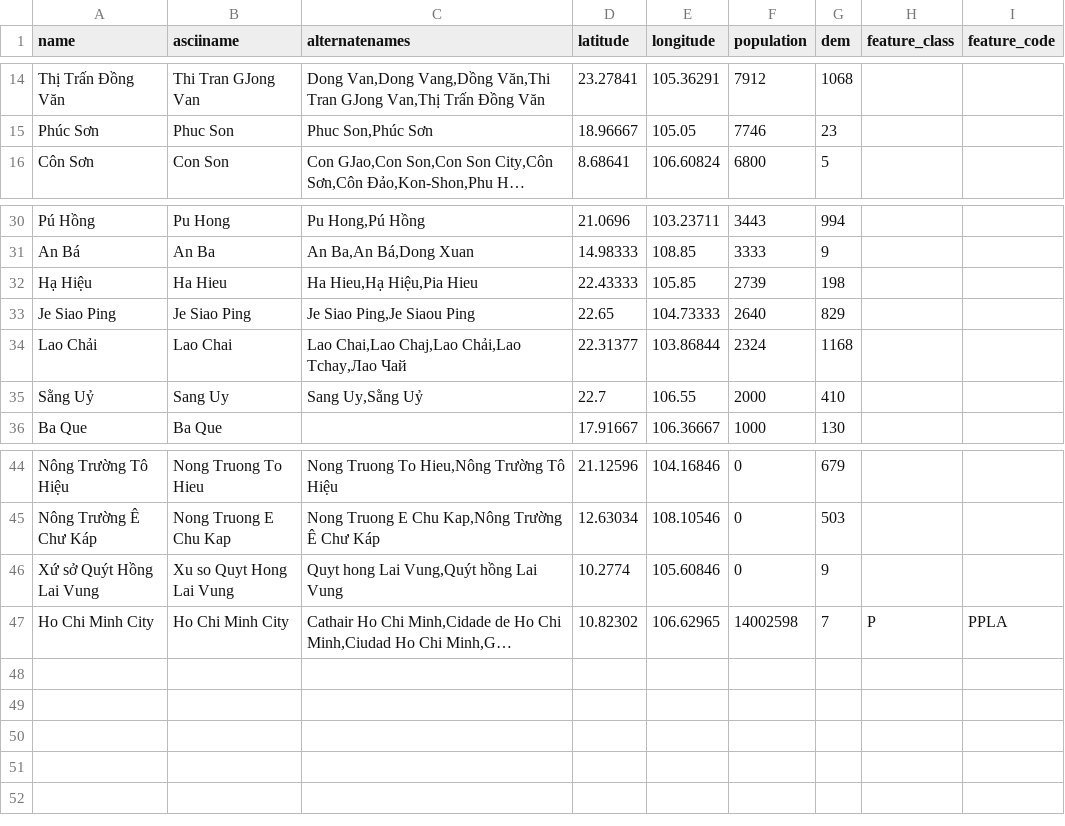
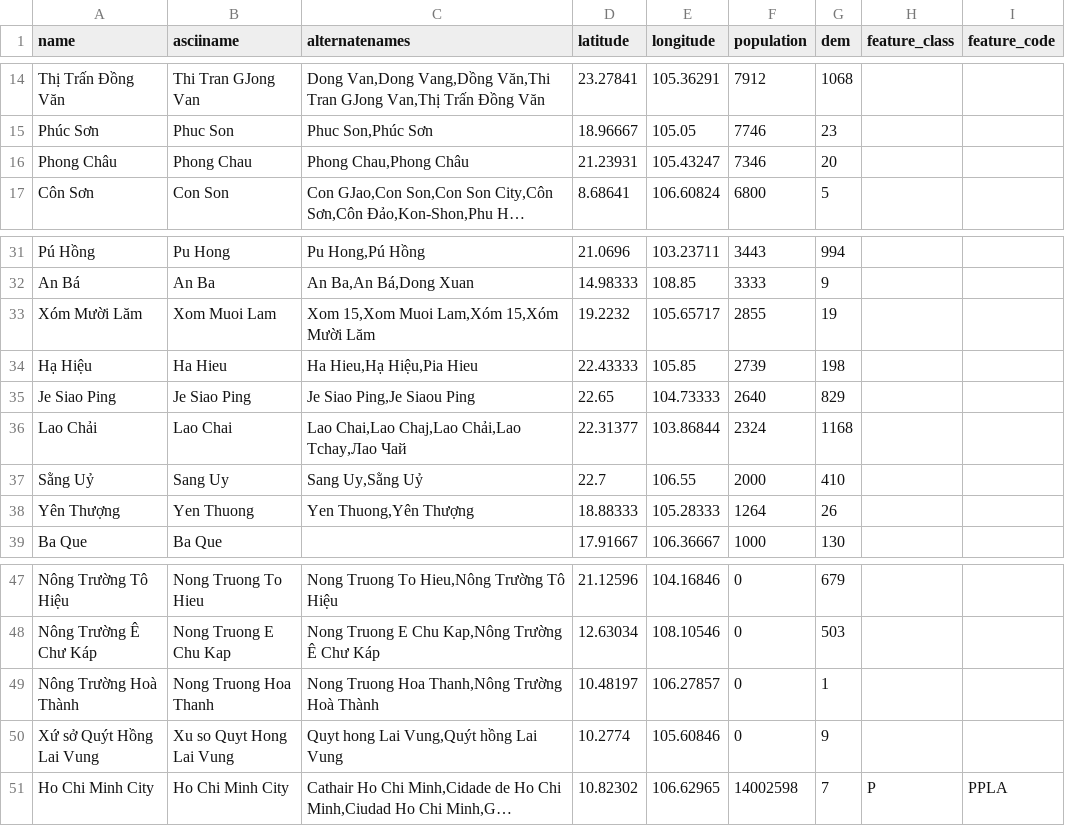
Before and after one commit to vanSnip/wi_app, a CSV file: csv_files/filtered_cities.csv, drawn as a sheet; only a part is shown, gaps mark what is left out; long unchanged cells end in …; the diff names each change by its address in the sheet, - before the commit and + after, or states it on an @@ line.

Commit message:
Upload plot csv_files/filtered_cities.csv

```diff
--- a/csv_files/filtered_cities.csv
+++ b/csv_files/filtered_cities.csv
+row 16: Phong Châu | Phong Chau | Phong Chau,Phong Châu | 21.23931 | 105.43247 | 7346 | 20
+row 33: Xóm Mười Lăm | Xom Muoi Lam | Xom 15,Xom Muoi Lam,Xóm 15,Xóm Mười Lăm | 19.2232 | 105.65717 | 2855 | 19
+row 38: Yên Thượng | Yen Thuong | Yen Thuong,Yên Thượng | 18.88333 | 105.28333 | 1264 | 26
+row 49: Nông Trường Hoà Thành | Nong Truong Hoa Thanh | Nong Truong Hoa Thanh,Nông Trường Hoà Thành | 10.48197 | 106.27857 | 0 | 1
```
